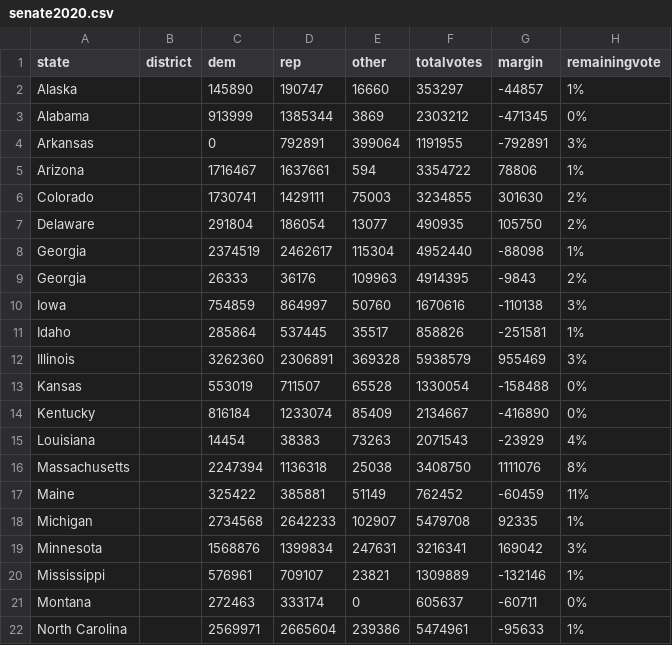
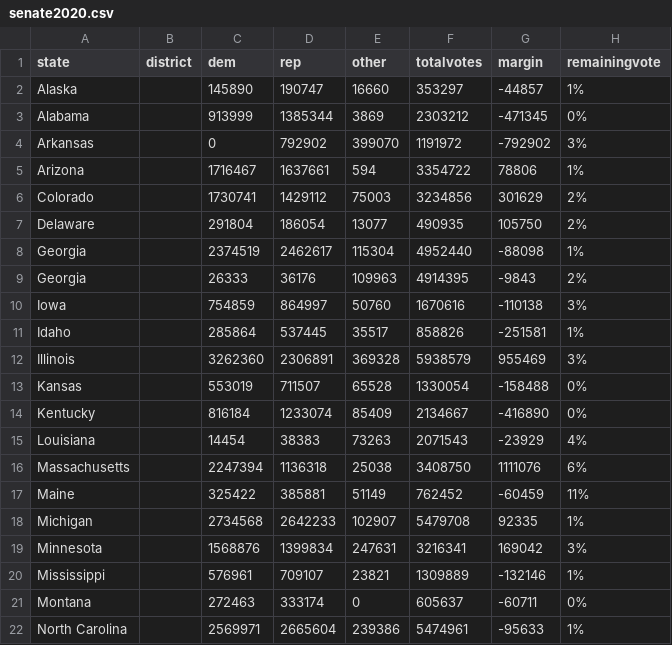
Before and after one commit to jcervas/2020-Elections, a CSV file: senate2020.csv, drawn as a sheet; only a part is shown.

```diff
--- a/senate2020.csv
+++ b/senate2020.csv
@@ -3,5 +3,5 @@
 "Alabama","",913999,1385344,3869,2303212,-471345,"0%"
-"Arkansas","",0,792891,399064,1191955,-792891,"3%"
+"Arkansas","",0,792902,399070,1191972,-792902,"3%"
 "Arizona","",1716467,1637661,594,3354722,78806,"1%"
-"Colorado","",1730741,1429111,75003,3234855,301630,"2%"
+"Colorado","",1730741,1429112,75003,3234856,301629,"2%"
 "Delaware","",291804,186054,13077,490935,105750,"2%"
@@ -15,3 +15,3 @@
 "Louisiana","",14454,38383,73263,2071543,-23929,"4%"
-"Massachusetts","",2247394,1136318,25038,3408750,1111076,"8%"
+"Massachusetts","",2247394,1136318,25038,3408750,1111076,"6%"
 "Maine","",325422,385881,51149,762452,-60459,"11%"
```
Also changed, not shown: counties2020.csv, house2020.csv, 1 other file.
